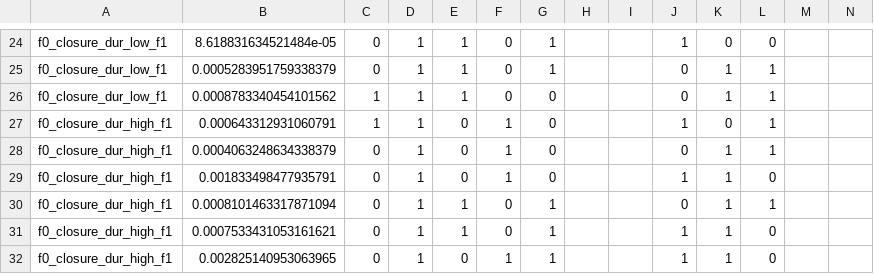
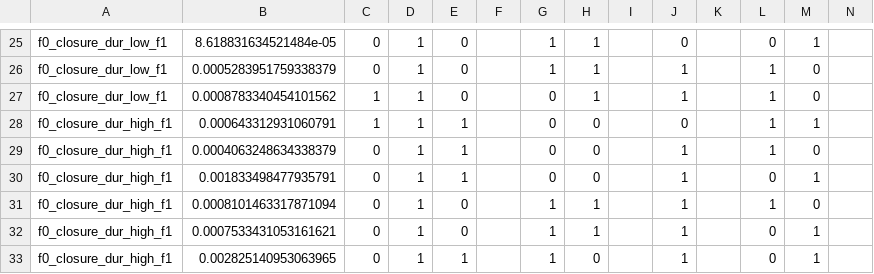
Before and after one commit to ceryshughes/CNN_Integration, a CSV file: WaveformCNN/discrim_results/run_seed_1_discrim_results.csv, drawn as a sheet; only a part is shown, gaps mark what is left out; addresses are those after the commit; the diff covers the shown part only; the diff names each change by its address in the sheet, - before the commit and + after, or states it on an @@ line.

```diff
--- a/WaveformCNN/discrim_results/run_seed_1_discrim_results.csv
+++ b/WaveformCNN/discrim_results/run_seed_1_discrim_results.csv
-E25:E27: 1
+E25:E27: 0
-F25:F27: 0
+F25:F27: (empty)
-H25:H27: (empty)
+H25:H27: 1
-J25: 1
+J25: 0
-K25: 0
+K25: (empty)
-M25: (empty)
+M25: 1
-J26:J27: 0
+J26:J27: 1
-K26:K27: 1
+K26:K27: (empty)
-M26:M27: (empty)
+M26:M27: 0
-E28:E30: 0
+E28:E30: 1
-F28:F30: 1
+F28:F30: (empty)
-H28:H30: (empty)
+H28:H30: 0
-J28: 1
+J28: 0
-K28: 0
+K28: (empty)
-M28: (empty)
+M28: 1
-J29: 0
+J29: 1
-K29:K33: 1
+K29:K33: (empty)
-M29: (empty)
+M29: 0
-M30: (empty)
+M30: 1
-E31:E32: 1
+E31:E32: 0
-F31:F32: 0
+F31:F32: (empty)
-H31:H32: (empty)
+H31:H32: 1
-J31: 0
+J31: 1
-M31: (empty)
+M31: 0
-M32:M33: (empty)
+M32:M33: 1
-E33: 0
+E33: 1
-F33: 1
+F33: (empty)
-H33: (empty)
+H33: 0
```
Also changed, not shown: 1 added row and 107 edited cells elsewhere in this file, WaveformCNN/discrim_results/run_seed_2_discrim_results.csv, WaveformCNN/discrim_results/run_seed_3_discrim_results.csv, 1 other file.
